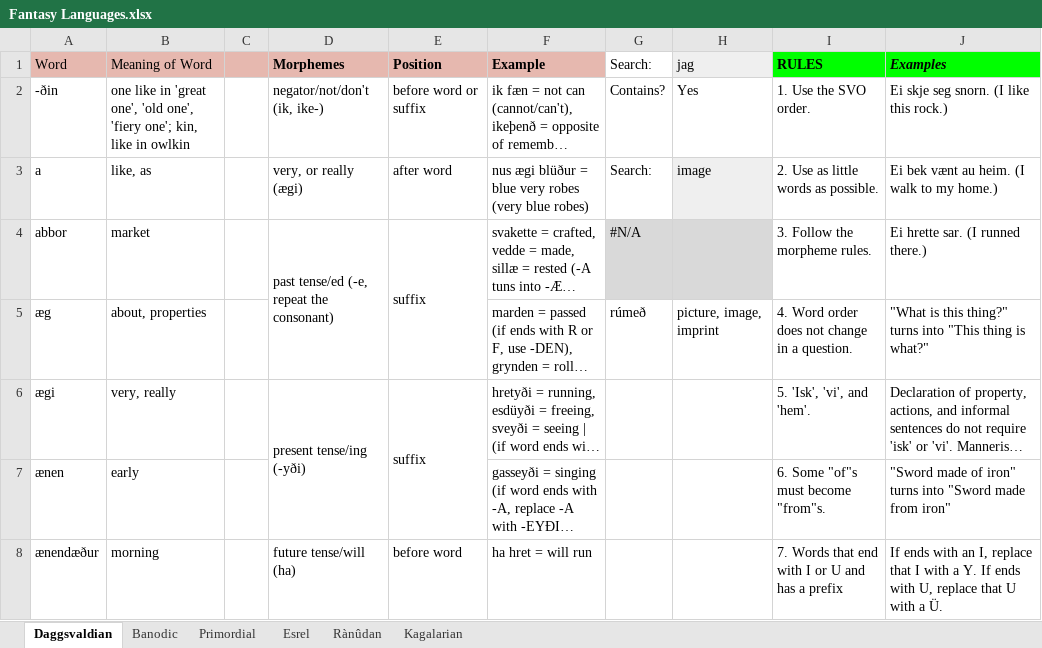
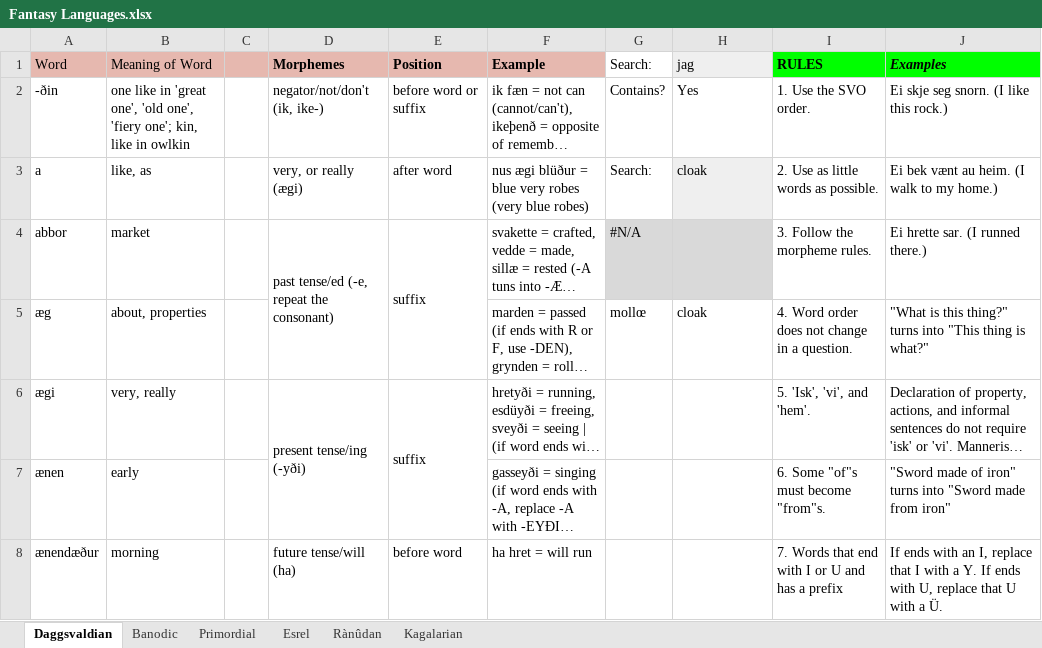
Before and after one commit to Oneo64/Aldpor, an Excel workbook: Conlangs/Fantasy Languages.xlsx, sheet Daggsvaldian, drawn as a sheet; only a part is shown; long unchanged cells end in …; values as stored, in another font and other column widths than the file's, no borders; charts and pictures not drawn; the diff covers the shown part only; the diff names each change by its address in the sheet, - before the commit and + after, or states it on an @@ line.

Commit message:
Update Fantasy Languages.xlsx

```diff
--- a/Conlangs/Fantasy Languages.xlsx (sheet Daggsvaldian)
+++ b/Conlangs/Fantasy Languages.xlsx (sheet Daggsvaldian)
-H3: image
+H3: cloak
-G5: rúmeð
+G5: mollœ
-H5: picture, image, imprint
+H5: cloak
```
Also changed, not shown: 2 edited cells elsewhere in this sheet.
